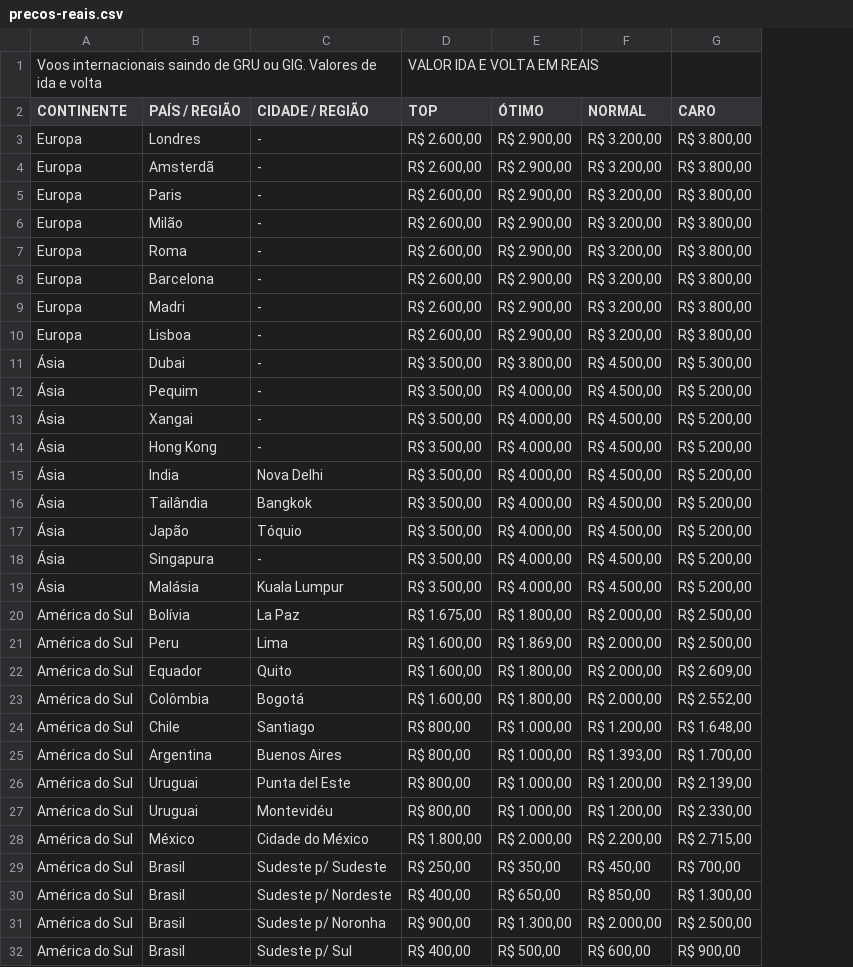
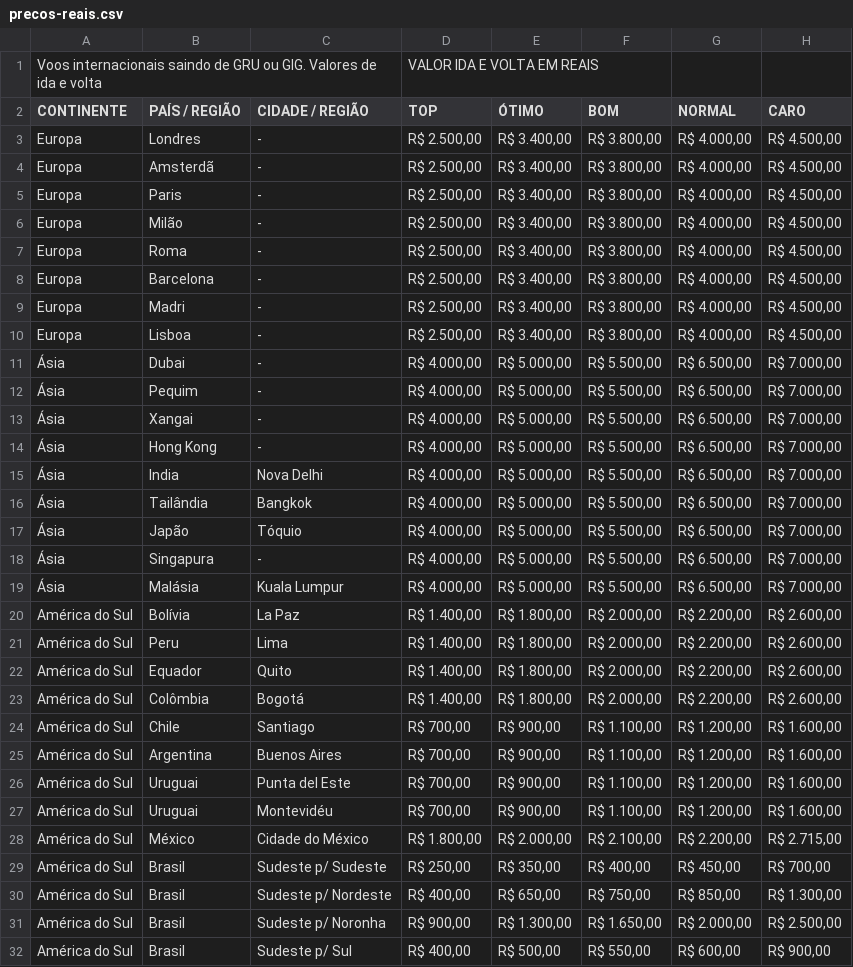
Before and after one commit to ondeasmilhasmelevam/ondeasmilhasmelevam.github.io, a CSV file: dados/precos-reais.csv, drawn as a sheet; only a part is shown; addresses are those after the commit; the diff covers the shown part only; the diff names each change by its address in the sheet, - before the commit and + after, or states it on an @@ line.

```diff
--- a/dados/precos-reais.csv
+++ b/dados/precos-reais.csv
+column F (BOM), rows 3-32: R$ 3.800,00 | R$ 3.800,00 | R$ 3.800,00 | R$ 3.800,00 | R$ 3.800,00 | R$ 3.800,00 | R$ 3.800,00 | R$ 3.800,00 | R$ 5.500,00 | R$ 5.500,00 | R$ 5.500,00 | R$ 5.500,00 | R$ 5.500,00 | R$ 5.500,00 | R$ 5.500,00 | R$ 5.500,00 | R$ 5.500,00 | R$ 2.000,00 | R$ 2.000,00 | R$ 2.000,00 | R$ 2.000,00 | R$ 1.100,00 | R$ 1.100,00 | R$ 1.100,00 | R$ 1.100,00 | R$ 2.100,00 | R$ 400,00 | R$ 750,00 | R$ 1.650,00 | R$ 550,00
-D3:D10 (TOP): R$ 2.600,00
+D3:D10 (TOP): R$ 2.500,00
-E3:E10 (ÓTIMO): R$ 2.900,00
+E3:E10 (ÓTIMO): R$ 3.400,00
-G3:G10 (NORMAL): R$ 3.200,00
+G3:G10 (NORMAL): R$ 4.000,00
-H3:H10 (CARO): R$ 3.800,00
+H3:H10 (CARO): R$ 4.500,00
-D11:D19 (TOP): R$ 3.500,00
+D11:D19 (TOP): R$ 4.000,00
-E11 (ÓTIMO): R$ 3.800,00
+E11 (ÓTIMO): R$ 5.000,00
-G11:G19 (NORMAL): R$ 4.500,00
+G11:G19 (NORMAL): R$ 6.500,00
-H11 (CARO): R$ 5.300,00
+H11 (CARO): R$ 7.000,00
-E12:E19 (ÓTIMO): R$ 4.000,00
+E12:E19 (ÓTIMO): R$ 5.000,00
-H12:H19 (CARO): R$ 5.200,00
+H12:H19 (CARO): R$ 7.000,00
-D20 (TOP): R$ 1.675,00
+D20 (TOP): R$ 1.400,00
-G20:G23 (NORMAL): R$ 2.000,00
+G20:G23 (NORMAL): R$ 2.200,00
-H20:H21 (CARO): R$ 2.500,00
+H20:H21 (CARO): R$ 2.600,00
-D21:D23 (TOP): R$ 1.600,00
+D21:D23 (TOP): R$ 1.400,00
-E21 (ÓTIMO): R$ 1.869,00
+E21 (ÓTIMO): R$ 1.800,00
-H22 (CARO): R$ 2.609,00
+H22 (CARO): R$ 2.600,00
-H23 (CARO): R$ 2.552,00
+H23 (CARO): R$ 2.600,00
-D24:D27 (TOP): R$ 800,00
+D24:D27 (TOP): R$ 700,00
-E24:E27 (ÓTIMO): R$ 1.000,00
+E24:E27 (ÓTIMO): R$ 900,00
-H24 (CARO): R$ 1.648,00
+H24 (CARO): R$ 1.600,00
-G25 (NORMAL): R$ 1.393,00
+G25 (NORMAL): R$ 1.200,00
-H25 (CARO): R$ 1.700,00
+H25 (CARO): R$ 1.600,00
-H26 (CARO): R$ 2.139,00
+H26 (CARO): R$ 1.600,00
-H27 (CARO): R$ 2.330,00
+H27 (CARO): R$ 1.600,00
```
Also changed, not shown: 1 removed row and 30 edited cells elsewhere in this file, 3 other files.
